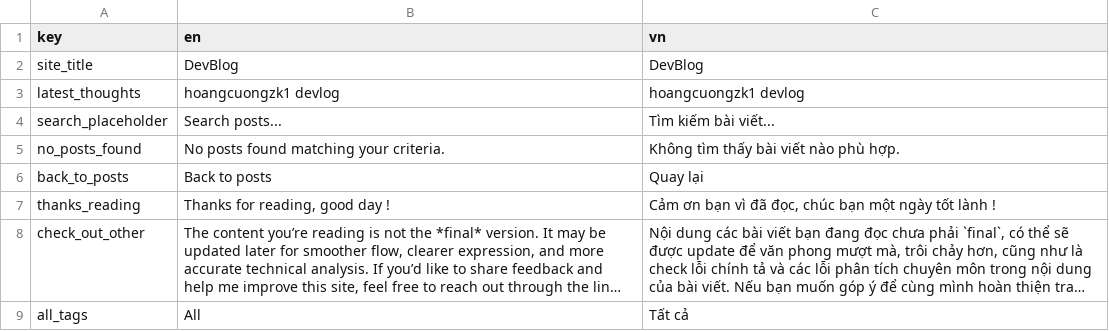
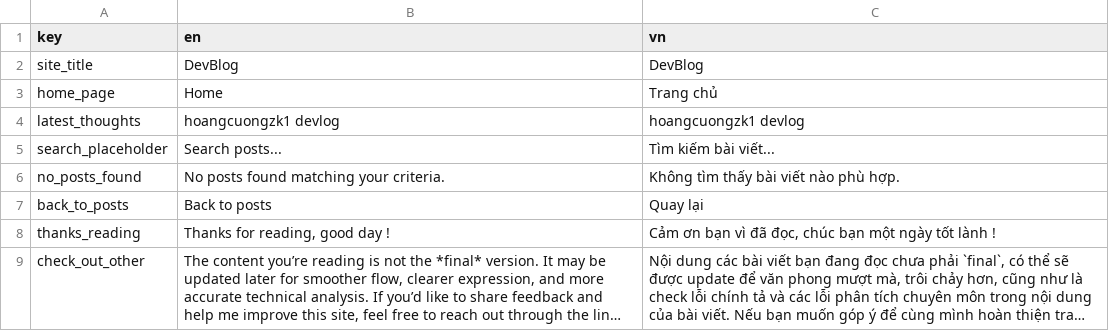
Before and after one commit to hoangcuongzk1/hoangcuongzk1.github.io, a CSV file: csv/localization.csv, drawn as a sheet; only a part is shown; the shorter side is filled out with more unchanged rows; long unchanged cells end in ….

```diff
--- a/csv/localization.csv
+++ b/csv/localization.csv
@@ -2,2 +2,3 @@ key,en,vn
 site_title,DevBlog,DevBlog
+home_page,"Home","Trang chủ"
 latest_thoughts,"hoangcuongzk1 devlog","hoangcuongzk1 devlog"
```
Also changed, not shown: 3 other files.
